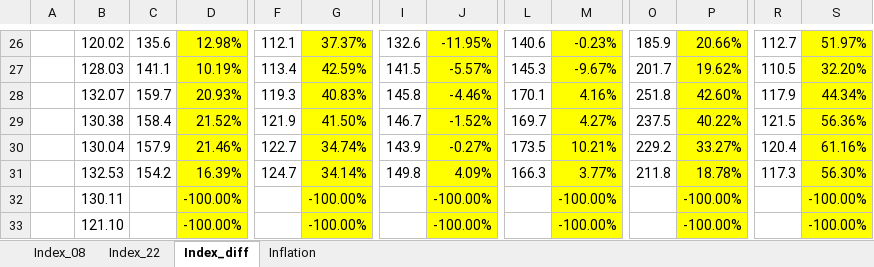
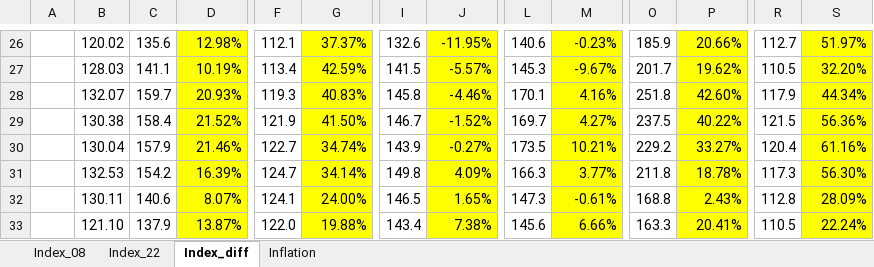
Before and after one commit to nrwpradana/krisis-pangan, an Excel workbook: data/3a_FAO_FPPI.xlsx, sheet Index_diff, drawn as a sheet; only a part is shown, gaps mark what is left out; values as stored, in another font and other column widths than the file's, no borders; the diff covers the shown part only; the diff names each change by its address in the sheet, - before the commit and + after, or states it on an @@ line.

Commit message:
Edit File

```diff
--- a/data/3a_FAO_FPPI.xlsx (sheet Index_diff)
+++ b/data/3a_FAO_FPPI.xlsx (sheet Index_diff)
-C32: (empty)
+C32: 140.6
-D32: -100.00%
+D32: 8.07%
-F32: (empty)
+F32: 124.1
-G32: -100.00%
+G32: 24.00%
-I32: (empty)
+I32: 146.5
-J32: -100.00%
+J32: 1.65%
-L32: (empty)
+L32: 147.3
-M32: -100.00%
+M32: -0.61%
-O32: (empty)
+O32: 168.8
-P32: -100.00%
+P32: 2.43%
-R32: (empty)
+R32: 112.8
-S32: -100.00%
+S32: 28.09%
-C33: (empty)
+C33: 137.9
-D33: -100.00%
+D33: 13.87%
-F33: (empty)
+F33: 122.0
-G33: -100.00%
+G33: 19.88%
-I33: (empty)
+I33: 143.4
-J33: -100.00%
+J33: 7.38%
-L33: (empty)
+L33: 145.6
-M33: -100.00%
+M33: 6.66%
-O33: (empty)
+O33: 163.3
-P33: -100.00%
+P33: 20.41%
-R33: (empty)
+R33: 110.5
-S33: -100.00%
+S33: 22.24%
```
Also changed, not shown: 12 edited cells elsewhere in this sheet, sheet Index_22.
